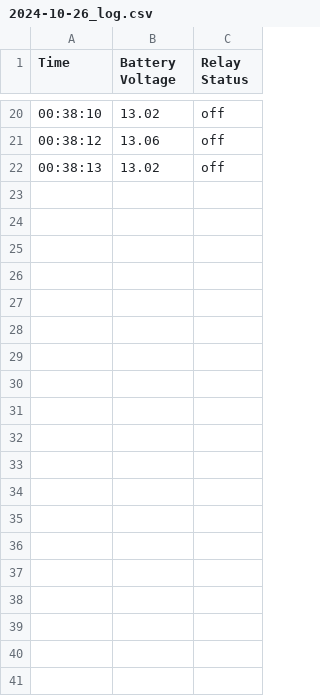
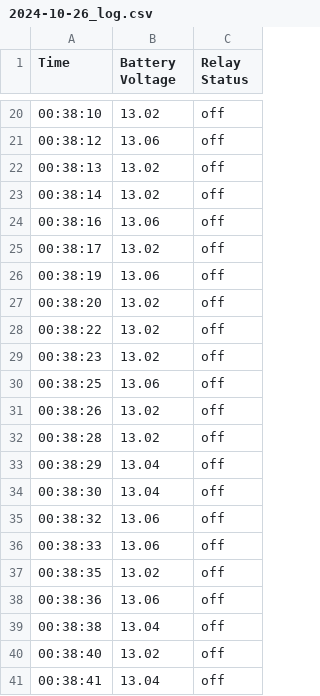
Before and after one commit to aruncs31s/Solar-Battery-Meter-Scraper, a CSV file: src/readings/csv/2024-10-26_log.csv, drawn as a sheet; only a part is shown, gaps mark what is left out; the diff covers the shown part only.

Commit message:
update readings

```diff
--- a/src/readings/csv/2024-10-26_log.csv
+++ b/src/readings/csv/2024-10-26_log.csv
@@ -22 +22,20 @@ Time ,Battery Voltage ,Relay Status
 00:38:13,13.02,off
+00:38:14,13.02,off
+00:38:16,13.06,off
+00:38:17,13.02,off
+00:38:19,13.06,off
+00:38:20,13.02,off
+00:38:22,13.02,off
+00:38:23,13.02,off
+00:38:25,13.06,off
+00:38:26,13.02,off
+00:38:28,13.02,off
+00:38:29,13.04,off
+00:38:30,13.04,off
+00:38:32,13.06,off
+00:38:33,13.06,off
+00:38:35,13.02,off
+00:38:36,13.06,off
+00:38:38,13.04,off
+00:38:40,13.02,off
+00:38:41,13.04,off
```
Also changed, not shown: 32 added rows elsewhere in this file, 1 other file.
